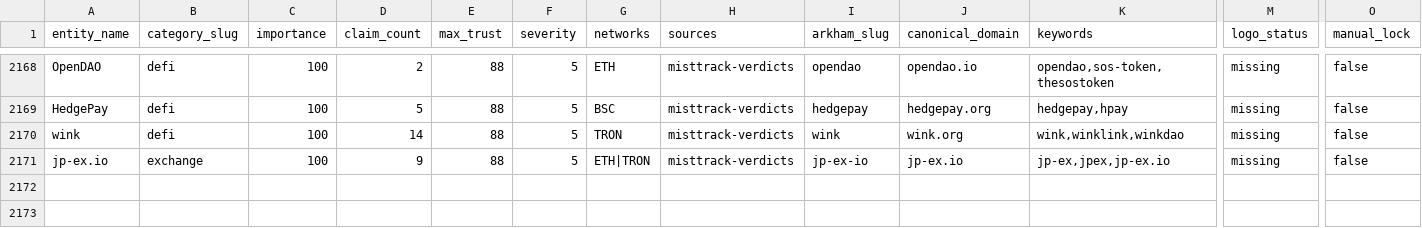
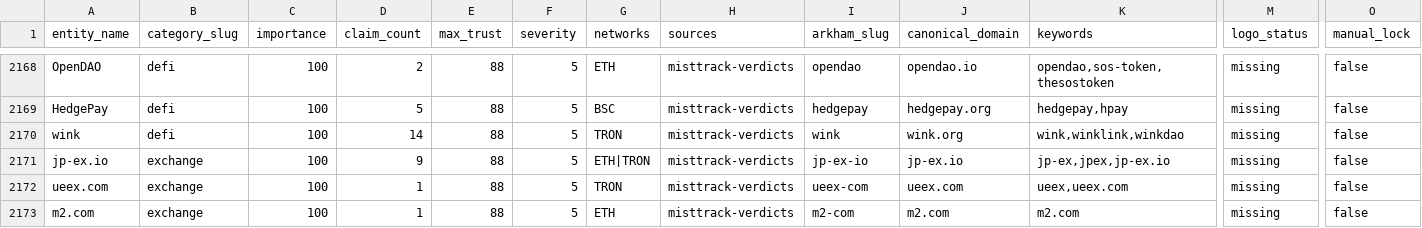
Before and after one commit to maslovsa/kyt-entity-registry, a CSV file: entities.csv, drawn as a sheet; only a part is shown, gaps mark what is left out; rows hold the shown columns only; the diff names each change by its address in the sheet, - before the commit and + after, or states it on an @@ line.

Commit message:
add: ueex.com + m2.com exchanges (MistTrack audit, clean/Low)
Two net-new operating exchanges from the 2026-06-06 MistTrack audit, both
MT risk=Low: ueex.com (UEEx, TRON) + m2.com (M2, ADGM-licensed UAE, ETH).
CSV-only (matches PR #16 precedent) — logo_status=missing, so not yet in
manifest.json; the logo-enrichment pipeline (brandfetch via enrich-logos
workflow) lifts these + PR #16's batch into the runtime manifest.

Held from this batch: p2pb2b.com (MT rated the found TRON address High —
needs review before VASP-floor-eligible add); BlockFi (defunct);
Exness (forex broker, not pure-crypto).

```diff
--- a/entities.csv
+++ b/entities.csv
+row 2172: ueex.com | exchange | 100 | 1 | 88 | 5 | TRON | misttrack-verdicts | ueex-com | ueex.com | ueex,ueex.com | missing | false
+row 2173: m2.com | exchange | 100 | 1 | 88 | 5 | ETH | misttrack-verdicts | m2-com | m2.com | m2.com | missing | false
```
